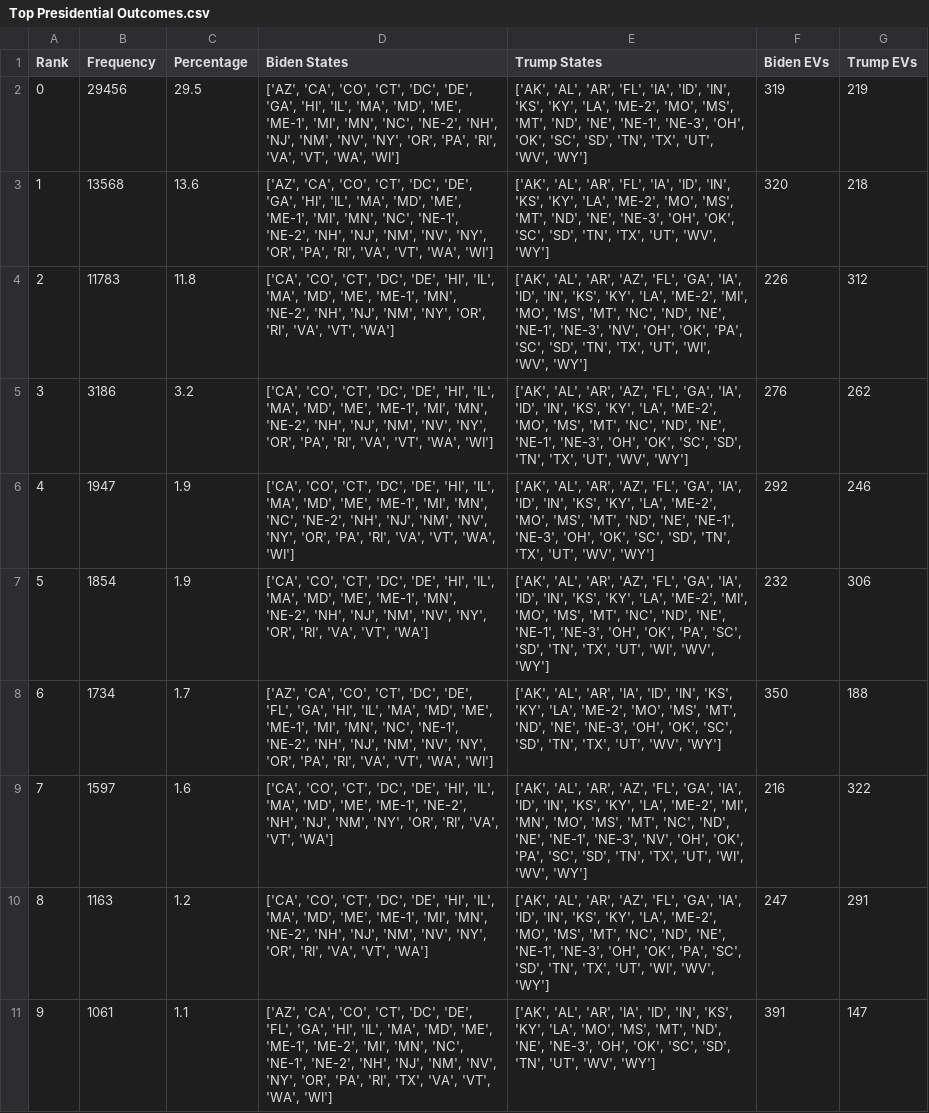
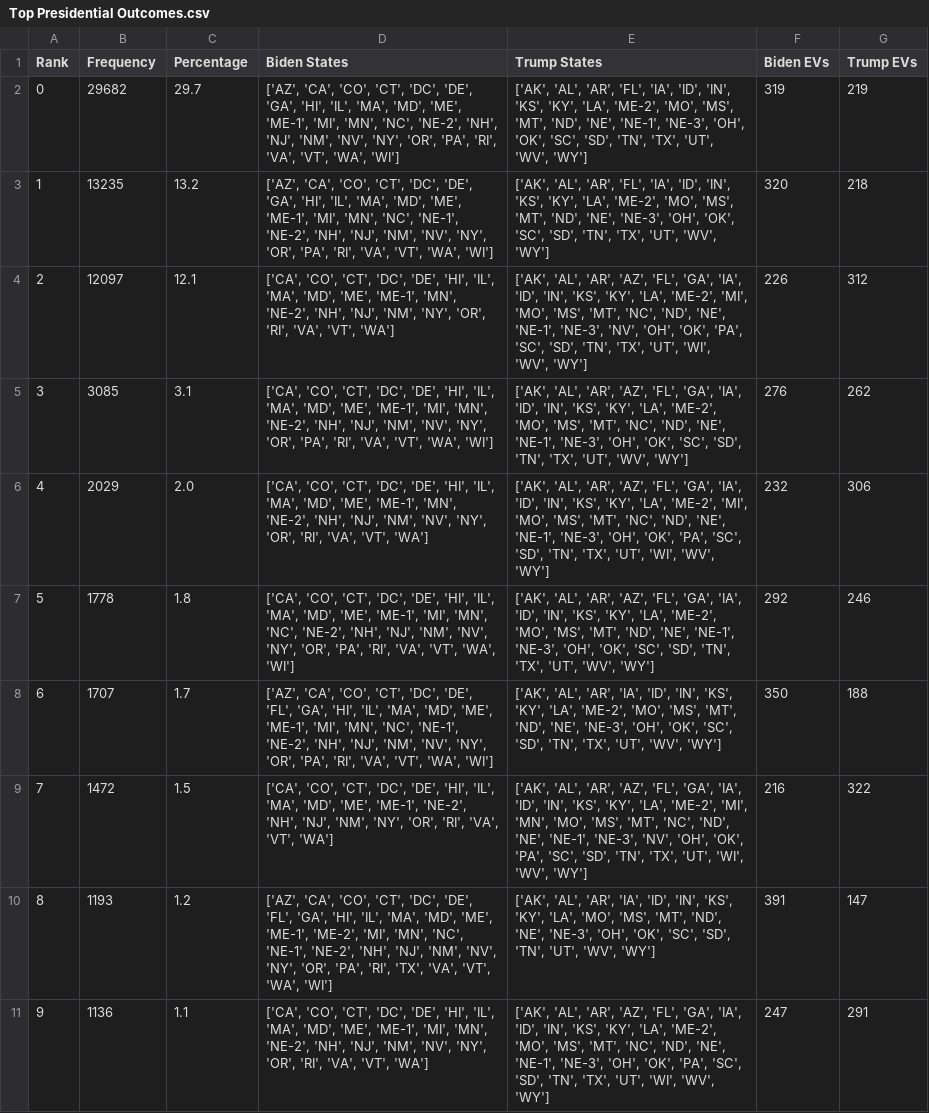
Before and after one commit to BPR-Data-Team/ElectionModel2024, a CSV file: cleaned_data/Top Presidential Outcomes.csv, drawn as a sheet; the diff names each change by its address in the sheet, - before the commit and + after, or states it on an @@ line.

```diff
--- a/cleaned_data/Top Presidential Outcomes.csv
+++ b/cleaned_data/Top Presidential Outcomes.csv
-B2 (Frequency): 29456
+B2 (Frequency): 29682
-C2 (Percentage): 29.5
+C2 (Percentage): 29.7
-B3 (Frequency): 13568
+B3 (Frequency): 13235
-C3 (Percentage): 13.6
+C3 (Percentage): 13.2
-B4 (Frequency): 11783
+B4 (Frequency): 12097
-C4 (Percentage): 11.8
+C4 (Percentage): 12.1
-B5 (Frequency): 3186
+B5 (Frequency): 3085
-C5 (Percentage): 3.2
+C5 (Percentage): 3.1
-B6 (Frequency): 1947
+B6 (Frequency): 2029
-C6 (Percentage): 1.9
+C6 (Percentage): 2.0
-D6 (Biden States): …'ME', 'ME-1', 'MI', 'MN', 'NC', 'NE-2', 'NH', 'NJ', 'NM', 'NV', 'NY', 'OR', 'PA', 'RI', 'VA', 'VT', 'WA', 'WI']
+D6 (Biden States): …'ME', 'ME-1', 'MN', 'NE-2', 'NH', 'NJ', 'NM', 'NV', 'NY', 'OR', 'RI', 'VA', 'VT', 'WA']
-E6 (Trump States): …'LA', 'ME-2', 'MO', 'MS', 'MT', 'ND', 'NE', 'NE-1', 'NE-3', 'OH', 'OK', 'SC', 'SD', 'TN', 'TX', 'UT', 'WV', 'WY']
+E6 (Trump States): …'LA', 'ME-2', 'MI', 'MO', 'MS', 'MT', 'NC', 'ND', 'NE', 'NE-1', 'NE-3', 'OH', 'OK', 'PA', 'SC', 'SD', 'TN', 'TX', 'UT', 'WI', 'WV', 'WY']
-F6 (Biden EVs): 292
+F6 (Biden EVs): 232
-G6 (Trump EVs): 246
+G6 (Trump EVs): 306
-B7 (Frequency): 1854
+B7 (Frequency): 1778
-C7 (Percentage): 1.9
+C7 (Percentage): 1.8
-D7 (Biden States): …'ME', 'ME-1', 'MN', 'NE-2', 'NH', 'NJ', 'NM', 'NV', 'NY', 'OR', 'RI', 'VA', 'VT', 'WA']
+D7 (Biden States): …'ME', 'ME-1', 'MI', 'MN', 'NC', 'NE-2', 'NH', 'NJ', 'NM', 'NV', 'NY', 'OR', 'PA', 'RI', 'VA', 'VT', 'WA', 'WI']
-E7 (Trump States): …'LA', 'ME-2', 'MI', 'MO', 'MS', 'MT', 'NC', 'ND', 'NE', 'NE-1', 'NE-3', 'OH', 'OK', 'PA', 'SC', 'SD', 'TN', 'TX', 'UT', 'WI', 'WV', 'WY']
+E7 (Trump States): …'LA', 'ME-2', 'MO', 'MS', 'MT', 'ND', 'NE', 'NE-1', 'NE-3', 'OH', 'OK', 'SC', 'SD', 'TN', 'TX', 'UT', 'WV', 'WY']
-F7 (Biden EVs): 232
+F7 (Biden EVs): 292
-G7 (Trump EVs): 306
+G7 (Trump EVs): 246
-B8 (Frequency): 1734
+B8 (Frequency): 1707
-B9 (Frequency): 1597
+B9 (Frequency): 1472
-C9 (Percentage): 1.6
+C9 (Percentage): 1.5
-B10 (Frequency): 1163
+B10 (Frequency): 1193
-D10 (Biden States): ['CA', 'CO', 'CT', 'DC', 'DE', 'HI', 'IL', 'MA', 'MD', 'ME', 'ME-1', 'MI', 'MN', 'NE-2', 'NH', 'NJ', 'NM', 'NV', 'NY', 'OR', 'RI', 'VA', 'VT', 'WA']
+D10 (Biden States): ['AZ', 'CA', 'CO', 'CT', 'DC', 'DE', 'FL', 'GA', 'HI', 'IL', 'MA', 'MD', 'ME', 'ME-1', 'ME-2', 'MI', 'MN', 'NC', 'NE-1', 'NE-2', 'NH', 'NJ', 'NM', 'NV', 'NY', 'OR', 'PA', 'RI', 'TX', 'VA', 'VT', 'WA', 'WI']
-E10 (Trump States): …'AL', 'AR', 'AZ', 'FL', 'GA', 'IA', 'ID', 'IN', 'KS', 'KY', 'LA', 'ME-2', 'MO', 'MS', 'MT', 'NC', 'ND', 'NE', 'NE-1', 'NE-3', 'OH', 'OK', 'PA', 'SC', 'SD', 'TN', 'TX', 'UT', 'WI', 'WV', 'WY']
+E10 (Trump States): …'AL', 'AR', 'IA', 'ID', 'IN', 'KS', 'KY', 'LA', 'MO', 'MS', 'MT', 'ND', 'NE', 'NE-3', 'OH', 'OK', 'SC', 'SD', 'TN', 'UT', 'WV', 'WY']
-F10 (Biden EVs): 247
+F10 (Biden EVs): 391
-G10 (Trump EVs): 291
+G10 (Trump EVs): 147
-B11 (Frequency): 1061
+B11 (Frequency): 1136
-D11 (Biden States): ['AZ', 'CA', 'CO', 'CT', 'DC', 'DE', 'FL', 'GA', 'HI', 'IL', 'MA', 'MD', 'ME', 'ME-1', 'ME-2', 'MI', 'MN', 'NC', 'NE-1', 'NE-2', 'NH', 'NJ', 'NM', 'NV', 'NY', 'OR', 'PA', 'RI', 'TX', 'VA', 'VT', 'WA', 'WI']
+D11 (Biden States): ['CA', 'CO', 'CT', 'DC', 'DE', 'HI', 'IL', 'MA', 'MD', 'ME', 'ME-1', 'MI', 'MN', 'NE-2', 'NH', 'NJ', 'NM', 'NV', 'NY', 'OR', 'RI', 'VA', 'VT', 'WA']
-E11 (Trump States): …'AL', 'AR', 'IA', 'ID', 'IN', 'KS', 'KY', 'LA', 'MO', 'MS', 'MT', 'ND', 'NE', 'NE-3', 'OH', 'OK', 'SC', 'SD', 'TN', 'UT', 'WV', 'WY']
+E11 (Trump States): …'AL', 'AR', 'AZ', 'FL', 'GA', 'IA', 'ID', 'IN', 'KS', 'KY', 'LA', 'ME-2', 'MO', 'MS', 'MT', 'NC', 'ND', 'NE', 'NE-1', 'NE-3', 'OH', 'OK', 'PA', 'SC', 'SD', 'TN', 'TX', 'UT', 'WI', 'WV', 'WY']
-F11 (Biden EVs): 391
+F11 (Biden EVs): 247
-G11 (Trump EVs): 147
+G11 (Trump EVs): 291
```
Also changed, not shown: cleaned_data/Predictions.csv, 1 other file.
